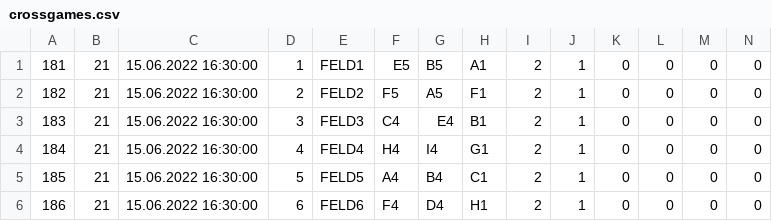
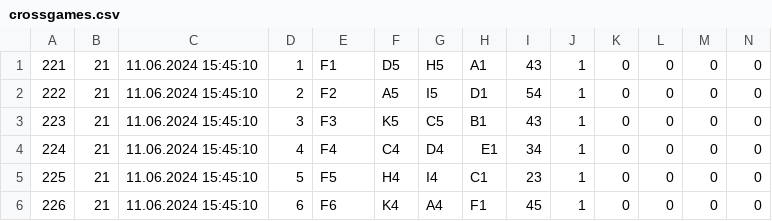
Before and after one commit to Birnbaua/Volleyball, a CSV file: proj/planerNEW/Volleyball/bin/Debug/matchdata/crossgames.csv, drawn as a sheet; only a part is shown; the diff covers the shown part only; the diff names each change by its address in the sheet, - before the commit and + after, or states it on an @@ line.

```diff
--- a/proj/planerNEW/Volleyball/bin/Debug/matchdata/crossgames.csv
+++ b/proj/planerNEW/Volleyball/bin/Debug/matchdata/crossgames.csv
@@ column A renumbered between rows 1 and 24 @@
-C1:C6: 15.06.2022 16:30:00
+C1:C6: 11.06.2024 15:45:10
-E1: FELD1
+E1: F1
-F1: E5
+F1: D5
-G1: B5
+G1: H5
-I1: 2
+I1: 43
-E2: FELD2
+E2: F2
-F2: F5
+F2: A5
-G2: A5
+G2: I5
-H2: F1
+H2: D1
-I2: 2
+I2: 54
-E3: FELD3
+E3: F3
-F3: C4
+F3: K5
-G3: E4
+G3: C5
-I3: 2
+I3: 43
-E4: FELD4
+E4: F4
-F4: H4
+F4: C4
-G4: I4
+G4: D4
-H4: G1
+H4: E1
-I4: 2
+I4: 34
-E5: FELD5
+E5: F5
-F5: A4
+F5: H4
-G5: B4
+G5: I4
-I5: 2
+I5: 23
-E6: FELD6
+E6: F6
-F6: F4
+F6: K4
-G6: D4
+G6: A4
-H6: H1
+H6: F1
-I6: 2
+I6: 45
```
Also changed, not shown: 5 added rows and 80 edited cells elsewhere in this file, proj/planerNEW/Volleyball/bin/Debug/matchdata/classementgames.csv, proj/planerNEW/Volleyball/bin/Debug/matchdata/interimgames.csv, 41 other files.
